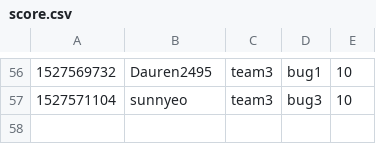
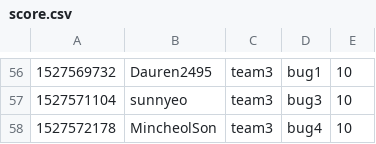
Before and after one commit to KAIST-IS521/2018s-gitctf-score, a CSV file: score.csv, drawn as a sheet; only a part is shown, gaps mark what is left out; the diff names each change by its address in the sheet, - before the commit and + after, or states it on an @@ line.

Commit message:
[Score] MincheolSon +10
MincheolSon attacked `bug4` of team3

```diff
--- a/score.csv
+++ b/score.csv
+row 58: 1527572178 | MincheolSon | team3 | bug4 | 10
```
